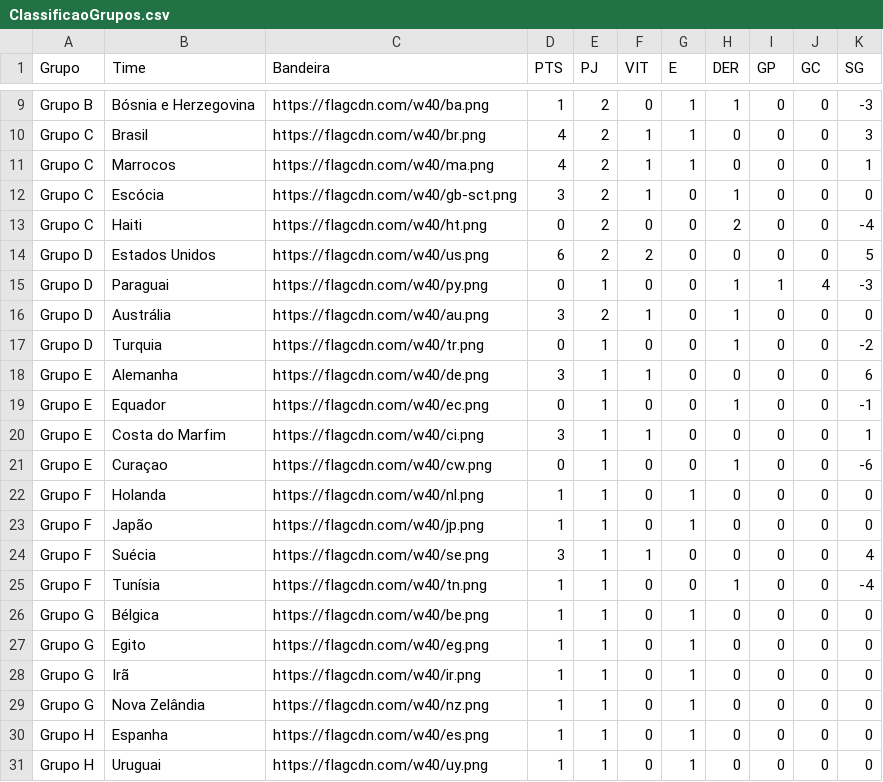
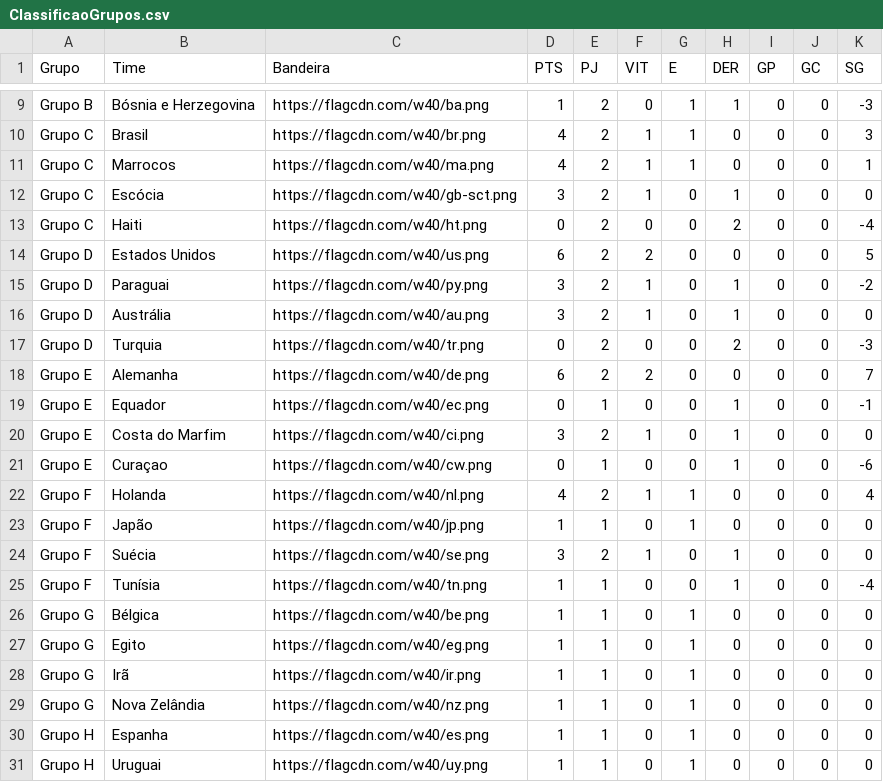
Before and after one commit to rnanalista-max/Feriados, a CSV file: ClassificaoGrupos.csv, drawn as a sheet; only a part is shown, gaps mark what is left out.

Commit message:
Atualização do CSV de Classificação de Grupos

```diff
--- a/ClassificaoGrupos.csv
+++ b/ClassificaoGrupos.csv
@@ -14,12 +14,12 @@ Grupo C,Haiti,https://flagcdn.com/w40/ht.png,0,2,0,0,2,0,0,-4
 Grupo D,Estados Unidos,https://flagcdn.com/w40/us.png,6,2,2,0,0,0,0,5
-Grupo D,Paraguai,https://flagcdn.com/w40/py.png,0,1,0,0,1,1,4,-3
+Grupo D,Paraguai,https://flagcdn.com/w40/py.png,3,2,1,0,1,0,0,-2
 Grupo D,Austrália,https://flagcdn.com/w40/au.png,3,2,1,0,1,0,0,0
-Grupo D,Turquia,https://flagcdn.com/w40/tr.png,0,1,0,0,1,0,0,-2
-Grupo E,Alemanha,https://flagcdn.com/w40/de.png,3,1,1,0,0,0,0,6
+Grupo D,Turquia,https://flagcdn.com/w40/tr.png,0,2,0,0,2,0,0,-3
+Grupo E,Alemanha,https://flagcdn.com/w40/de.png,6,2,2,0,0,0,0,7
 Grupo E,Equador,https://flagcdn.com/w40/ec.png,0,1,0,0,1,0,0,-1
-Grupo E,Costa do Marfim,https://flagcdn.com/w40/ci.png,3,1,1,0,0,0,0,1
+Grupo E,Costa do Marfim,https://flagcdn.com/w40/ci.png,3,2,1,0,1,0,0,0
 Grupo E,Curaçao,https://flagcdn.com/w40/cw.png,0,1,0,0,1,0,0,-6
-Grupo F,Holanda,https://flagcdn.com/w40/nl.png,1,1,0,1,0,0,0,0
+Grupo F,Holanda,https://flagcdn.com/w40/nl.png,4,2,1,1,0,0,0,4
 Grupo F,Japão,https://flagcdn.com/w40/jp.png,1,1,0,1,0,0,0,0
-Grupo F,Suécia,https://flagcdn.com/w40/se.png,3,1,1,0,0,0,0,4
+Grupo F,Suécia,https://flagcdn.com/w40/se.png,3,2,1,0,1,0,0,0
 Grupo F,Tunísia,https://flagcdn.com/w40/tn.png,1,1,0,0,1,0,0,-4
```
